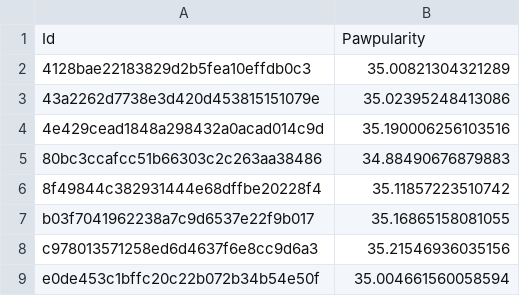
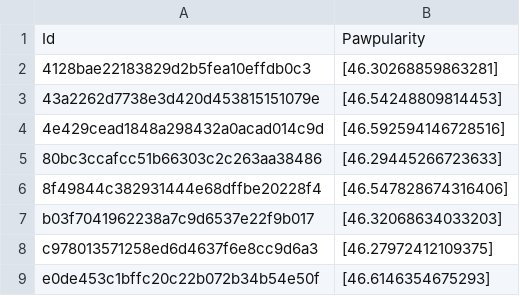
Before and after one commit to genglinliu/Pawpularity, a CSV file: src/submission.csv, drawn as a sheet.

```diff
--- a/src/submission.csv
+++ b/src/submission.csv
@@ -1,9 +1,9 @@
 Id,Pawpularity
-4128bae22183829d2b5fea10effdb0c3,35.00821304321289
-43a2262d7738e3d420d453815151079e,35.02395248413086
-4e429cead1848a298432a0acad014c9d,35.190006256103516
-80bc3ccafcc51b66303c2c263aa38486,34.88490676879883
-8f49844c382931444e68dffbe20228f4,35.11857223510742
-b03f7041962238a7c9d6537e22f9b017,35.16865158081055
-c978013571258ed6d4637f6e8cc9d6a3,35.21546936035156
-e0de453c1bffc20c22b072b34b54e50f,35.004661560058594
+4128bae22183829d2b5fea10effdb0c3,[46.30268859863281]
+43a2262d7738e3d420d453815151079e,[46.54248809814453]
+4e429cead1848a298432a0acad014c9d,[46.592594146728516]
+80bc3ccafcc51b66303c2c263aa38486,[46.29445266723633]
+8f49844c382931444e68dffbe20228f4,[46.547828674316406]
+b03f7041962238a7c9d6537e22f9b017,[46.32068634033203]
+c978013571258ed6d4637f6e8cc9d6a3,[46.27972412109375]
+e0de453c1bffc20c22b072b34b54e50f,[46.6146354675293]
```
Also changed, not shown: 10 other files.
